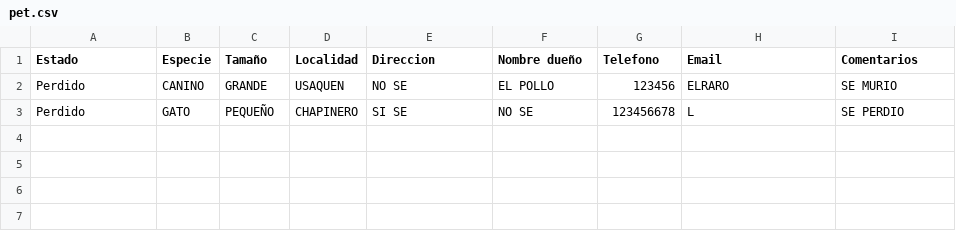
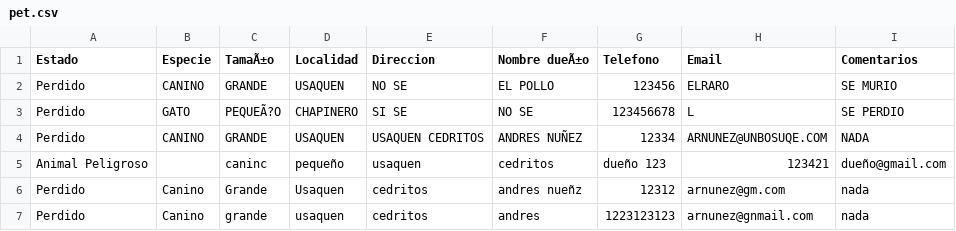
Before and after one commit to arnunez2002/Taller3Prueba, a CSV file: SocketPerros/pet.csv, drawn as a sheet; the diff names each change by its address in the sheet, - before the commit and + after, or states it on an @@ line.

```diff
--- a/SocketPerros/pet.csv
+++ b/SocketPerros/pet.csv
-C1: Tamaño
+C1: TamaÃ±o
-F1: Nombre dueño
+F1: Nombre dueÃ±o
-C3 (TamaÃ±o): PEQUEÑO
+C3 (TamaÃ±o): PEQUEÃ?O
+row 4: Perdido | CANINO | GRANDE | USAQUEN | USAQUEN CEDRITOS | ANDRES NUÑEZ | 12334 | ARNUNEZ@UNBOSUQE.COM | NADA
+row 5: Animal Peligroso |  | caninc | pequeño | usaquen | cedritos | dueño 123 | 123421 | dueño@gmail.com
+row 6: Perdido | Canino | Grande | Usaquen | cedritos | andres nueñz | 12312 | arnunez@gm.com | nada
+row 7: Perdido | Canino | grande | usaquen | cedritos | andres | 1223123123 | arnunez@gnmail.com | nada
```
Also changed, not shown: 10 other files.
